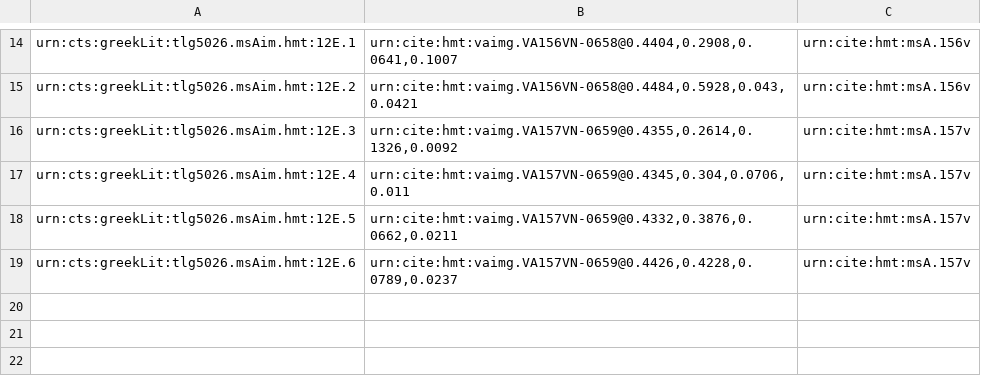
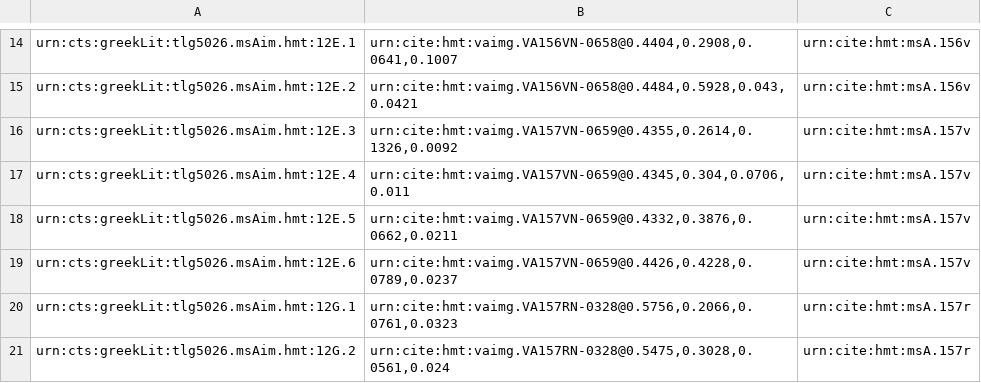
Before and after one commit to hmteditors/alums1, a CSV file: hmt-12/collections/venA-intermarginal.csv, drawn as a sheet; only a part is shown, gaps mark what is left out; the diff names each change by its address in the sheet, - before the commit and + after, or states it on an @@ line.

Commit message:
Update venA-intermarginal.csv
Indexed scholia 12G.1-12G.2

```diff
--- a/hmt-12/collections/venA-intermarginal.csv
+++ b/hmt-12/collections/venA-intermarginal.csv
+row 20: urn:cts:greekLit:tlg5026.msAim.hmt:12G.1 | urn:cite:hmt:vaimg.VA157RN-0328@0.5756,0.2066,0.0761,0.0323 | urn:cite:hmt:msA.157r
+row 21: urn:cts:greekLit:tlg5026.msAim.hmt:12G.2 | urn:cite:hmt:vaimg.VA157RN-0328@0.5475,0.3028,0.0561,0.024 | urn:cite:hmt:msA.157r
```
